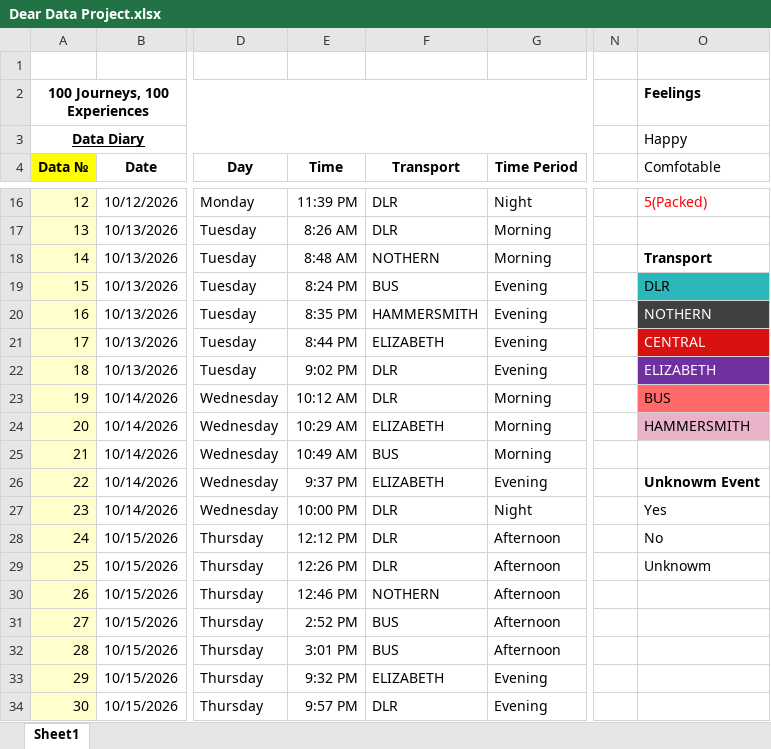
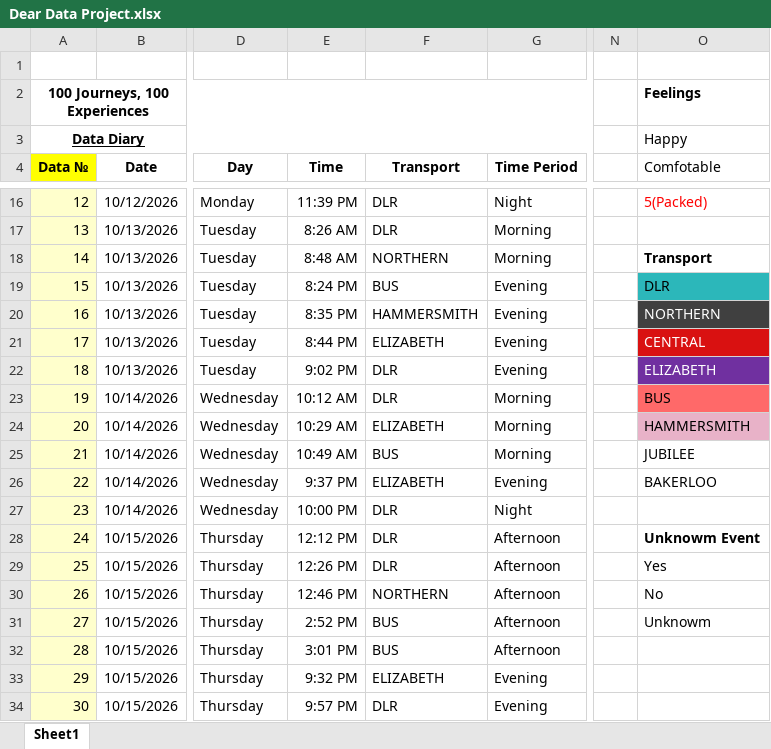
Before and after one commit to iriscasquete/DearData-100-Project, an Excel workbook: Dear Data Project.xlsx, sheet Sheet1, drawn as a sheet; only a part is shown, gaps mark what is left out; values as stored, in another font and other column widths than the file's, no borders; the diff covers the shown part only; the diff names each change by its address in the sheet, - before the commit and + after, or states it on an @@ line.

```diff
--- a/Dear Data Project.xlsx (sheet Sheet1)
+++ b/Dear Data Project.xlsx (sheet Sheet1)
-F18 (Transport): NOTHERN
+F18 (Transport): NORTHERN
-O20 (Comfotable): NOTHERN
+O20 (Comfotable): NORTHERN
-O25 (Comfotable): (empty)
+O25 (Comfotable): JUBILEE
-O26 (Comfotable): Unknowm Event
+O26 (Comfotable): BAKERLOO
-O26 bold: on
+O26 bold: off
-O27 (Comfotable): Yes
+O27 (Comfotable): (empty)
-O28 (Comfotable): No
+O28 (Comfotable): Unknowm Event
-O28 bold: off
+O28 bold: on
-O29 (Comfotable): Unknowm
+O29 (Comfotable): Yes
-F30 (Transport): NOTHERN
+F30 (Transport): NORTHERN
-O30 (Comfotable): (empty)
+O30 (Comfotable): No
-O31 (Comfotable): (empty)
+O31 (Comfotable): Unknowm
```
Also changed, not shown: 14 added rows, 3 removed rows, 3 edited cells and row numbers in column A elsewhere in this sheet.
